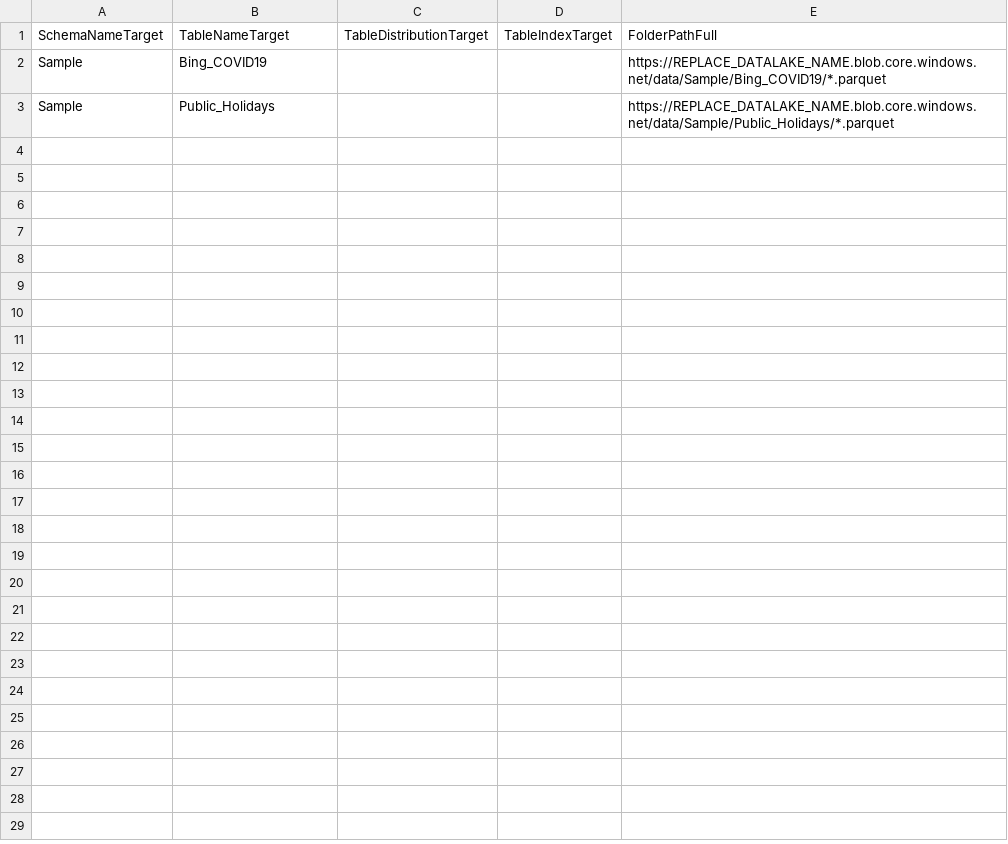
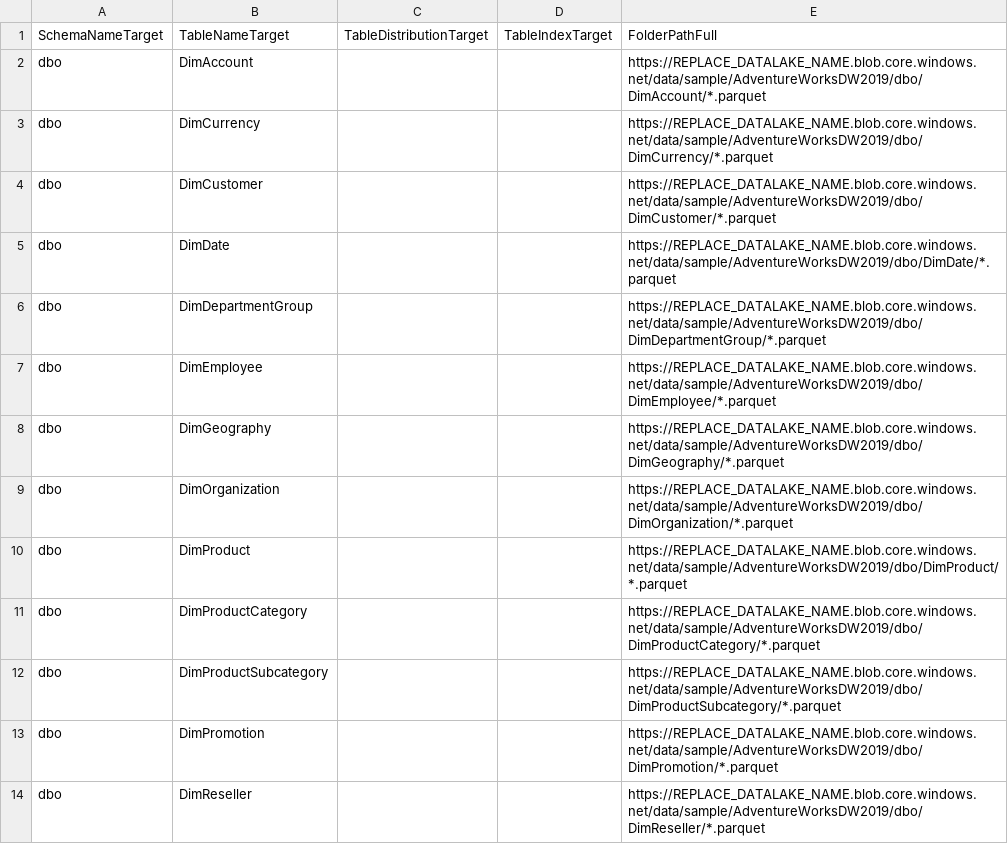
Before and after one commit to shaneochotny/Azure-Synapse-Analytics-PoC, a CSV file: artifacts/Parquet_Auto_Ingestion_Metadata.csv, drawn as a sheet; only a part is shown; the diff covers the shown part only.

Commit message:
Update Parquet_Auto_Ingestion_Metadata.csv
Added metadata for all AdventreWorksDW2019 parquet tables

```diff
--- a/artifacts/Parquet_Auto_Ingestion_Metadata.csv
+++ b/artifacts/Parquet_Auto_Ingestion_Metadata.csv
@@ -1,3 +1,14 @@
 SchemaNameTarget,TableNameTarget,TableDistributionTarget,TableIndexTarget,FolderPathFull
-Sample,Bing_COVID19,,,https://REPLACE_DATALAKE_NAME.blob.core.windows.net/data/Sample/Bing_COVID19/*.parquet
-Sample,Public_Holidays,,,https://REPLACE_DATALAKE_NAME.blob.core.windows.net/data/Sample/Public_Holidays/*.parquet
+dbo,DimAccount,,,https://REPLACE_DATALAKE_NAME.blob.core.windows.net/data/sample/AdventureWorksDW2019/dbo/DimAccount/*.parquet
+dbo,DimCurrency,,,https://REPLACE_DATALAKE_NAME.blob.core.windows.net/data/sample/AdventureWorksDW2019/dbo/DimCurrency/*.parquet
+dbo,DimCustomer,,,https://REPLACE_DATALAKE_NAME.blob.core.windows.net/data/sample/AdventureWorksDW2019/dbo/DimCustomer/*.parquet
+dbo,DimDate,,,https://REPLACE_DATALAKE_NAME.blob.core.windows.net/data/sample/AdventureWorksDW2019/dbo/DimDate/*.parquet
+dbo,DimDepartmentGroup,,,https://REPLACE_DATALAKE_NAME.blob.core.windows.net/data/sample/AdventureWorksDW2019/dbo/DimDepartmentGroup/*.parquet
+dbo,DimEmployee,,,https://REPLACE_DATALAKE_NAME.blob.core.windows.net/data/sample/AdventureWorksDW2019/dbo/DimEmployee/*.parquet
+dbo,DimGeography,,,https://REPLACE_DATALAKE_NAME.blob.core.windows.net/data/sample/AdventureWorksDW2019/dbo/DimGeography/*.parquet
+dbo,DimOrganization,,,https://REPLACE_DATALAKE_NAME.blob.core.windows.net/data/sample/AdventureWorksDW2019/dbo/DimOrganization/*.parquet
+dbo,DimProduct,,,https://REPLACE_DATALAKE_NAME.blob.core.windows.net/data/sample/AdventureWorksDW2019/dbo/DimProduct/*.parquet
+dbo,DimProductCategory,,,https://REPLACE_DATALAKE_NAME.blob.core.windows.net/data/sample/AdventureWorksDW2019/dbo/DimProductCategory/*.parquet
+dbo,DimProductSubcategory,,,https://REPLACE_DATALAKE_NAME.blob.core.windows.net/data/sample/AdventureWorksDW2019/dbo/DimProductSubcategory/*.parquet
+dbo,DimPromotion,,,https://REPLACE_DATALAKE_NAME.blob.core.windows.net/data/sample/AdventureWorksDW2019/dbo/DimPromotion/*.parquet
+dbo,DimReseller,,,https://REPLACE_DATALAKE_NAME.blob.core.windows.net/data/sample/AdventureWorksDW2019/dbo/DimReseller/*.parquet
```
Also changed, not shown: 15 added rows elsewhere in this file.
